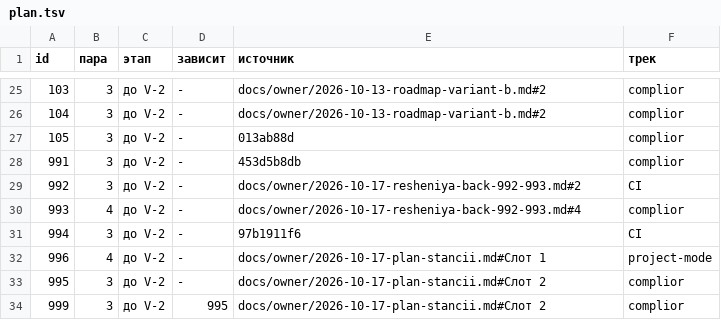
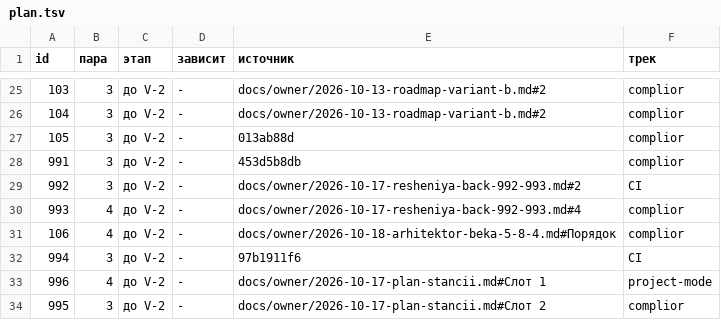
Before and after one commit to a3ka/dev-harness, a TSV file: registry/plan.tsv, drawn as a sheet; only a part is shown, gaps mark what is left out; the shorter side is filled out with more unchanged rows; the diff names each change by its address in the sheet, - before the commit and + after, or states it on an @@ line.

Commit message:
plan: 106 = CMP-BCK-133 (спецификация 5.8.4, Complior-back #148) — первая задача слота бэкенда
Этап 2 «три слота» (docs/owner/2026-10-18-tri-slota.md §1): старт слота бэкенда дан консультантом 2026-10-19
11:20 UTC по журналам (997 done + штатный рестарт 07:02:31). Порядок бэкенда — ROADMAP §12 и решение
архитектора бэкенда docs/owner/2026-10-18-arhitektor-beka-5-8-4.md §Порядок. Номер 106 выдан станцией (next_id
после 999, id/CONTRACT/106, строка реестра 2a6d59e27). Без строки плана freeze отказывает.

РАЗРЕШИЛ-ВЛАДЕЛЕЦ: registry/plan.tsv строка 106 (CMP-BCK-133, слот бэкенда этапа 2; tri-slota утверждён владельцем 2026-10-18)
РАЗРЕШИЛ-ВЛАДЕЛЕЦ: ROADMAP.md регенерация блока плана (gen_plan.sh --write)

```diff
--- a/registry/plan.tsv
+++ b/registry/plan.tsv
+row 31: 106 | 4 | до V-2 | - | docs/owner/2026-10-18-arhitektor-beka-5-8-4.md#Порядок | complior
```
Also changed, not shown: 1 other file.
